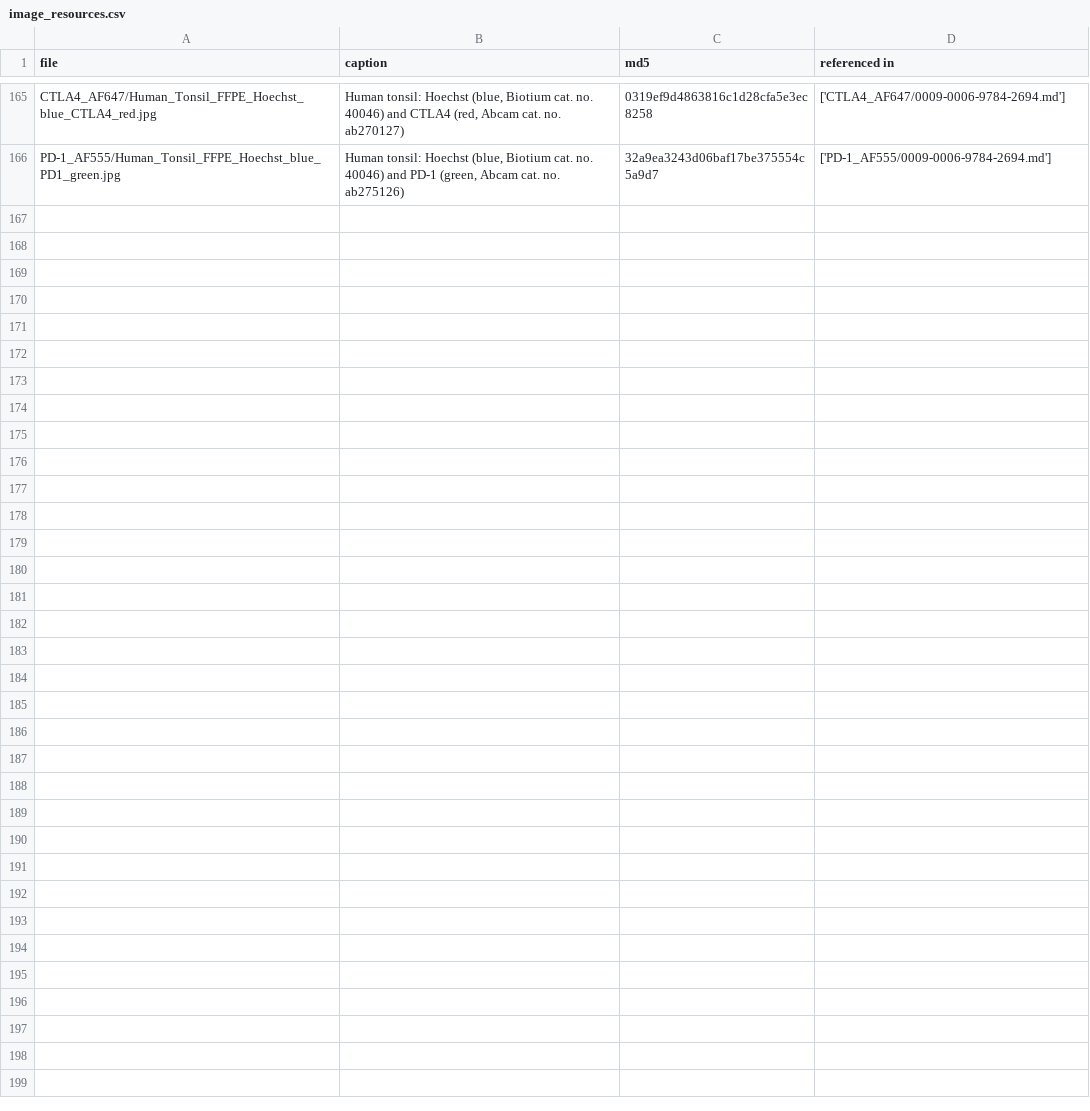
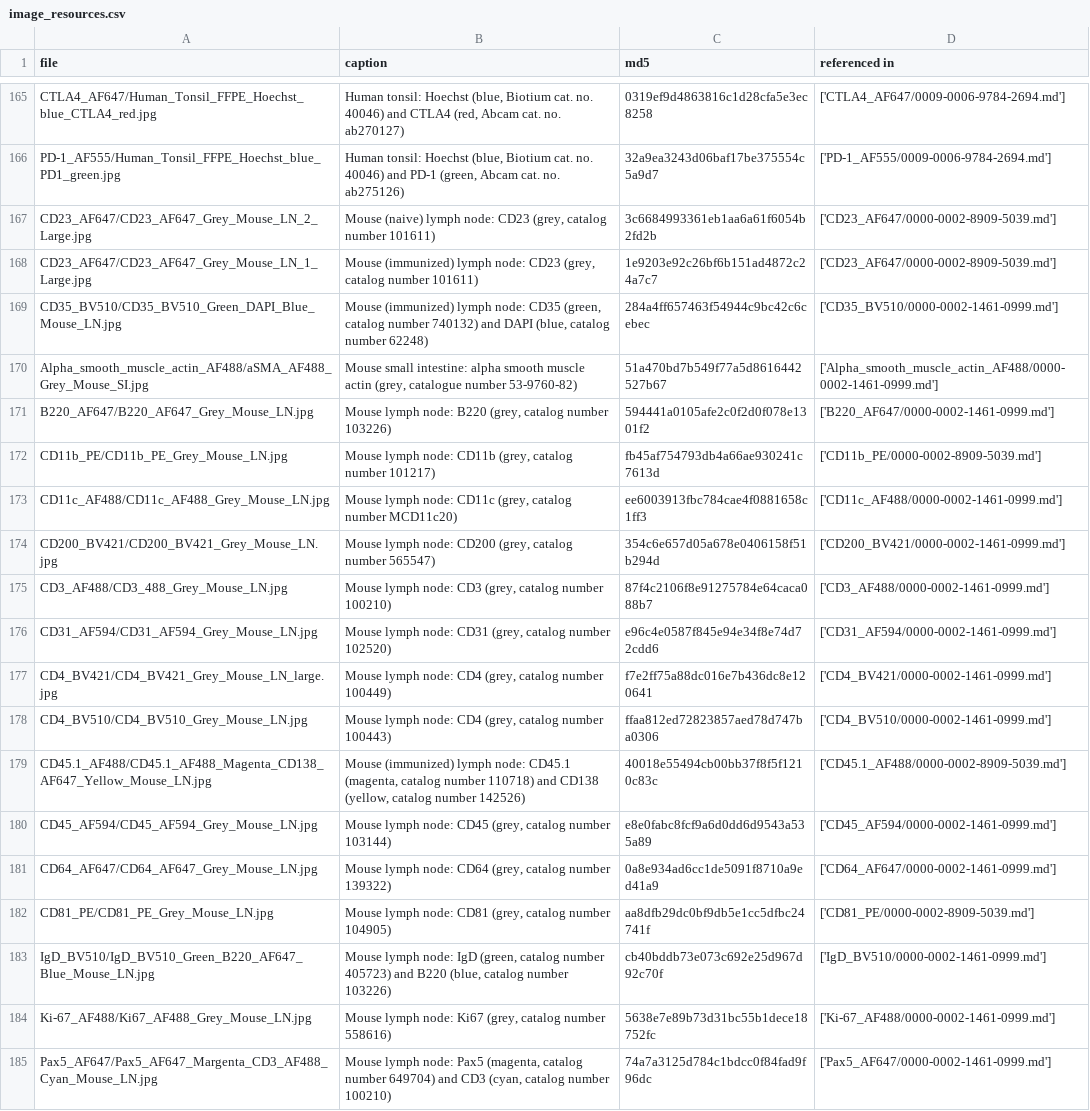
Before and after one commit to IBEXImagingCommunity/ibex_imaging_knowledge_base, a CSV file: data/image_resources.csv, drawn as a sheet; only a part is shown, gaps mark what is left out.

```diff
--- a/data/image_resources.csv
+++ b/data/image_resources.csv
@@ -166 +166,20 @@ CTLA4_AF647/Human_Tonsil_FFPE_Hoechst_blue_CTLA4_red.jpg,"Human tonsil: Hoechst
 PD-1_AF555/Human_Tonsil_FFPE_Hoechst_blue_PD1_green.jpg,"Human tonsil: Hoechst (blue, Biotium cat. no. 40046) and PD-1 (green, Abcam cat. no. ab275126)",32a9ea3243d06baf17be375554c5a9d7,"['PD-1_AF555/0009-0006-9784-2694.md']"
+CD23_AF647/CD23_AF647_Grey_Mouse_LN_2_Large.jpg,"Mouse (naive) lymph node: CD23 (grey, catalog number 101611)",3c6684993361eb1aa6a61f6054b2fd2b,['CD23_AF647/0000-0002-8909-5039.md']
+CD23_AF647/CD23_AF647_Grey_Mouse_LN_1_Large.jpg,"Mouse (immunized) lymph node: CD23 (grey, catalog number 101611)",1e9203e92c26bf6b151ad4872c24a7c7,['CD23_AF647/0000-0002-8909-5039.md']
+CD35_BV510/CD35_BV510_Green_DAPI_Blue_Mouse_LN.jpg,"Mouse (immunized) lymph node: CD35 (green, catalog number 740132) and DAPI (blue, catalog number 62248)",284a4ff657463f54944c9bc42c6cebec,['CD35_BV510/0000-0002-1461-0999.md']
+Alpha_smooth_muscle_actin_AF488/aSMA_AF488_Grey_Mouse_SI.jpg,"Mouse small intestine: alpha smooth muscle actin (grey, catalogue number 53-9760-82)",51a470bd7b549f77a5d8616442527b67,['Alpha_smooth_muscle_actin_AF488/0000-0002-1461-0999.md']
+B220_AF647/B220_AF647_Grey_Mouse_LN.jpg,"Mouse lymph node: B220 (grey, catalog number 103226)",594441a0105afe2c0f2d0f078e1301f2,['B220_AF647/0000-0002-1461-0999.md']
+CD11b_PE/CD11b_PE_Grey_Mouse_LN.jpg,"Mouse lymph node: CD11b (grey, catalog number 101217)",fb45af754793db4a66ae930241c7613d,['CD11b_PE/0000-0002-8909-5039.md']
+CD11c_AF488/CD11c_AF488_Grey_Mouse_LN.jpg,"Mouse lymph node: CD11c (grey, catalog number MCD11c20)",ee6003913fbc784cae4f0881658c1ff3,['CD11c_AF488/0000-0002-1461-0999.md']
+CD200_BV421/CD200_BV421_Grey_Mouse_LN.jpg,"Mouse lymph node: CD200 (grey, catalog number 565547)",354c6e657d05a678e0406158f51b294d,['CD200_BV421/0000-0002-1461-0999.md']
+CD3_AF488/CD3_488_Grey_Mouse_LN.jpg,"Mouse lymph node: CD3 (grey, catalog number 100210)",87f4c2106f8e91275784e64caca088b7,['CD3_AF488/0000-0002-1461-0999.md']
+CD31_AF594/CD31_AF594_Grey_Mouse_LN.jpg,"Mouse lymph node: CD31 (grey, catalog number 102520)",e96c4e0587f845e94e34f8e74d72cdd6,['CD31_AF594/0000-0002-1461-0999.md']
+CD4_BV421/CD4_BV421_Grey_Mouse_LN_large.jpg,"Mouse lymph node: CD4 (grey, catalog number 100449)",f7e2ff75a88dc016e7b436dc8e120641,['CD4_BV421/0000-0002-1461-0999.md']
+CD4_BV510/CD4_BV510_Grey_Mouse_LN.jpg,"Mouse lymph node: CD4 (grey, catalog number 100443)",ffaa812ed72823857aed78d747ba0306,['CD4_BV510/0000-0002-1461-0999.md']
+CD45.1_AF488/CD45.1_AF488_Magenta_CD138_AF647_Yellow_Mouse_LN.jpg,"Mouse (immunized) lymph node: CD45.1 (magenta, catalog number 110718) and CD138 (yellow, catalog number 142526)",40018e55494cb00bb37f8f5f1210c83c,['CD45.1_AF488/0000-0002-8909-5039.md']
+CD45_AF594/CD45_AF594_Grey_Mouse_LN.jpg,"Mouse lymph node: CD45 (grey, catalog number 103144)",e8e0fabc8fcf9a6d0dd6d9543a535a89,['CD45_AF594/0000-0002-1461-0999.md']
+CD64_AF647/CD64_AF647_Grey_Mouse_LN.jpg,"Mouse lymph node: CD64 (grey, catalog number 139322)",0a8e934ad6cc1de5091f8710a9ed41a9,['CD64_AF647/0000-0002-1461-0999.md']
+CD81_PE/CD81_PE_Grey_Mouse_LN.jpg,"Mouse lymph node: CD81 (grey, catalog number 104905)",aa8dfb29dc0bf9db5e1cc5dfbc24741f,['CD81_PE/0000-0002-8909-5039.md']
+IgD_BV510/IgD_BV510_Green_B220_AF647_Blue_Mouse_LN.jpg,"Mouse lymph node: IgD (green, catalog number 405723) and B220 (blue, catalog number 103226)",cb40bddb73e073c692e25d967d92c70f,['IgD_BV510/0000-0002-1461-0999.md']
+Ki-67_AF488/Ki67_AF488_Grey_Mouse_LN.jpg,"Mouse lymph node: Ki67 (grey, catalog number 558616)",5638e7e89b73d31bc55b1dece18752fc,['Ki-67_AF488/0000-0002-1461-0999.md']
+Pax5_AF647/Pax5_AF647_Margenta_CD3_AF488_Cyan_Mouse_LN.jpg,"Mouse lymph node: Pax5 (magenta, catalog number 649704) and CD3 (cyan, catalog number 100210)",74a7a3125d784c1bdcc0f84fad9f96dc,['Pax5_AF647/0000-0002-1461-0999.md']
```
Also changed, not shown: data/reagent_resources.csv, 46 other files.
